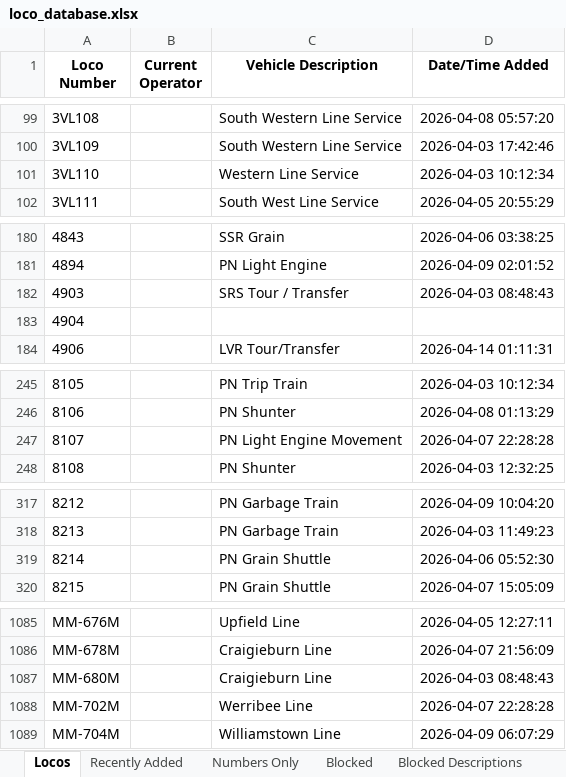
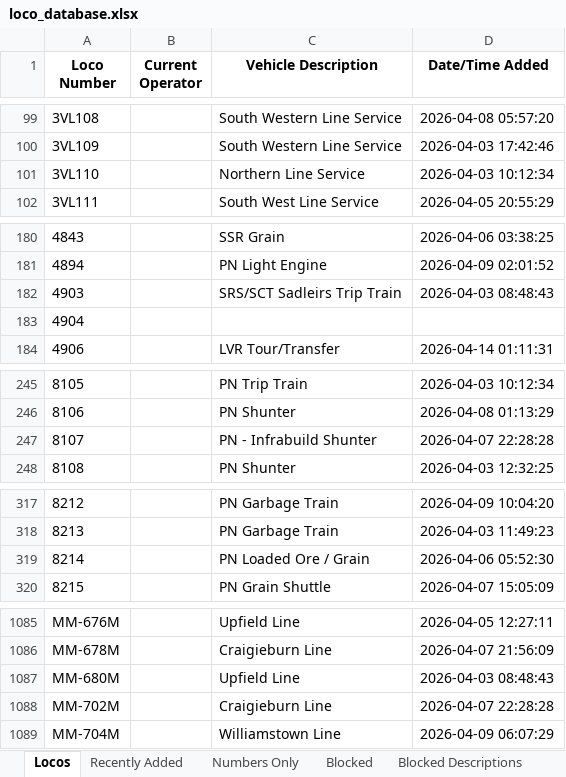
Before and after one commit to grahame21/railops-frontend, an Excel workbook: downloads/loco_database.xlsx, sheet Locos, drawn as a sheet; only a part is shown, gaps mark what is left out; values as stored, in another font and other column widths than the file's, no borders; the diff covers the shown part only; the diff names each change by its address in the sheet, - before the commit and + after, or states it on an @@ line.

```diff
--- a/downloads/loco_database.xlsx (sheet Locos)
+++ b/downloads/loco_database.xlsx (sheet Locos)
-C101 (Vehicle Description): Western Line Service
+C101 (Vehicle Description): Northern Line Service
-C182 (Vehicle Description): SRS Tour / Transfer
+C182 (Vehicle Description): SRS/SCT Sadleirs Trip Train
-C247 (Vehicle Description): PN Light Engine Movement
+C247 (Vehicle Description): PN - Infrabuild Shunter
-C319 (Vehicle Description): PN Grain Shuttle
+C319 (Vehicle Description): PN Loaded Ore / Grain
-C1087 (Vehicle Description): Craigieburn Line
+C1087 (Vehicle Description): Upfield Line
-C1088 (Vehicle Description): Werribee Line
+C1088 (Vehicle Description): Craigieburn Line
```
Also changed, not shown: 5 edited cells elsewhere in this sheet, sheet Recently Added, downloads/loco_numbers_only.xlsx, 3 other files.
